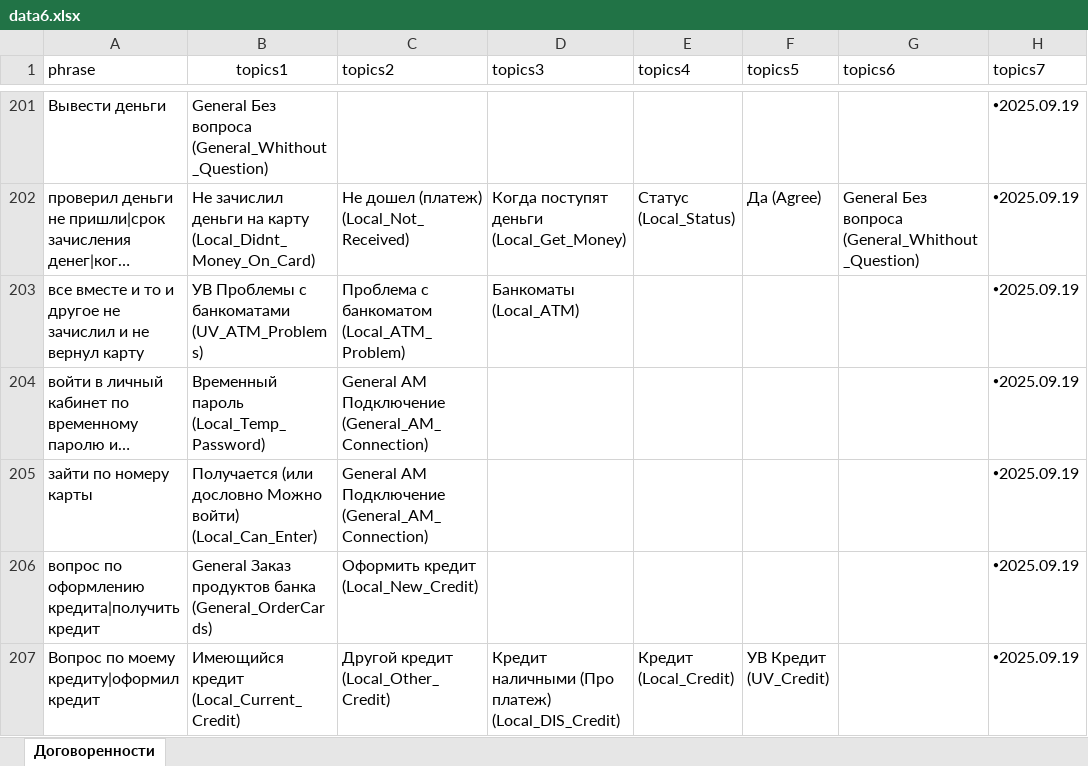
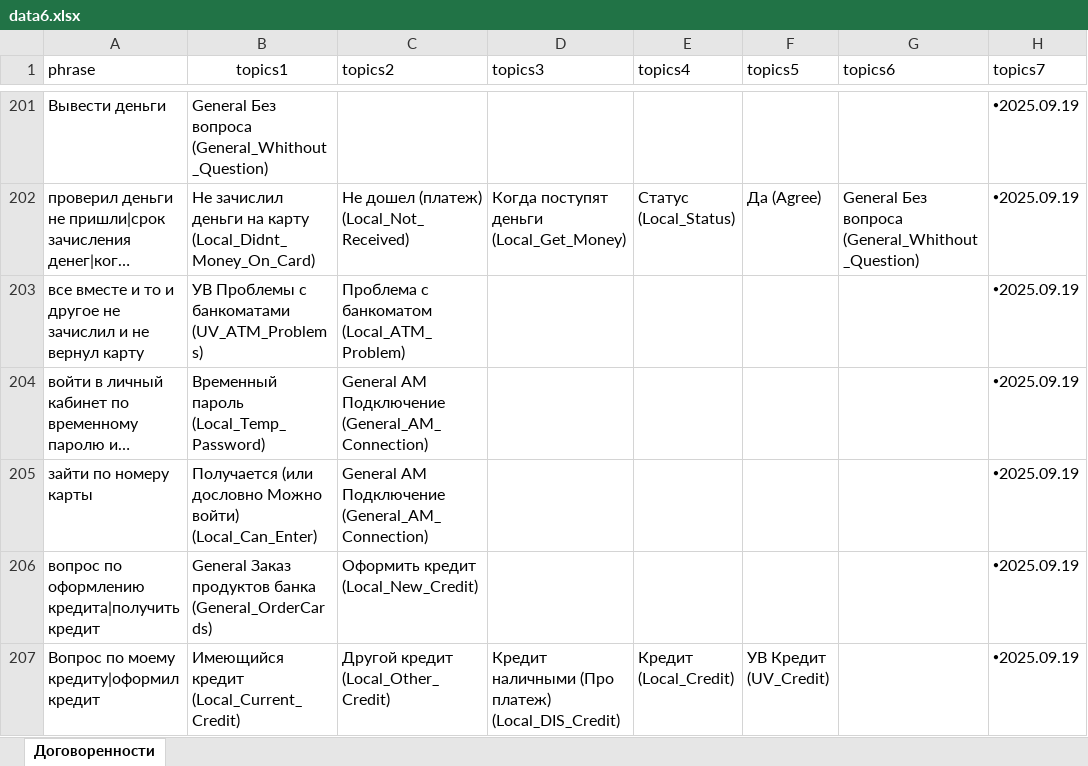
Before and after one commit to skatzrskx55q/data-assistant-vfiziki, an Excel workbook: data6.xlsx, sheet Договоренности, drawn as a sheet; only a part is shown, gaps mark what is left out; long unchanged cells end in …; values as stored, in another font and other column widths than the file's, no borders; charts and pictures not drawn; the diff names each change by its address in the sheet, - before the commit and + after, or states it on an @@ line.

Commit message:
Add files via upload

```diff
--- a/data6.xlsx (sheet Договоренности)
+++ b/data6.xlsx (sheet Договоренности)
-D203 (topics3): Банкоматы (Local_ATM)
+D203 (topics3): (empty)
```
